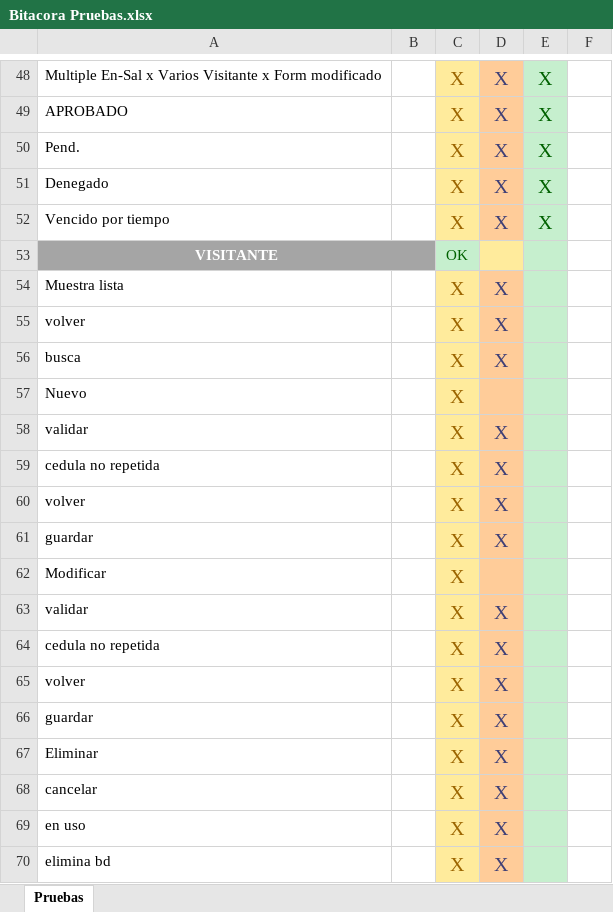
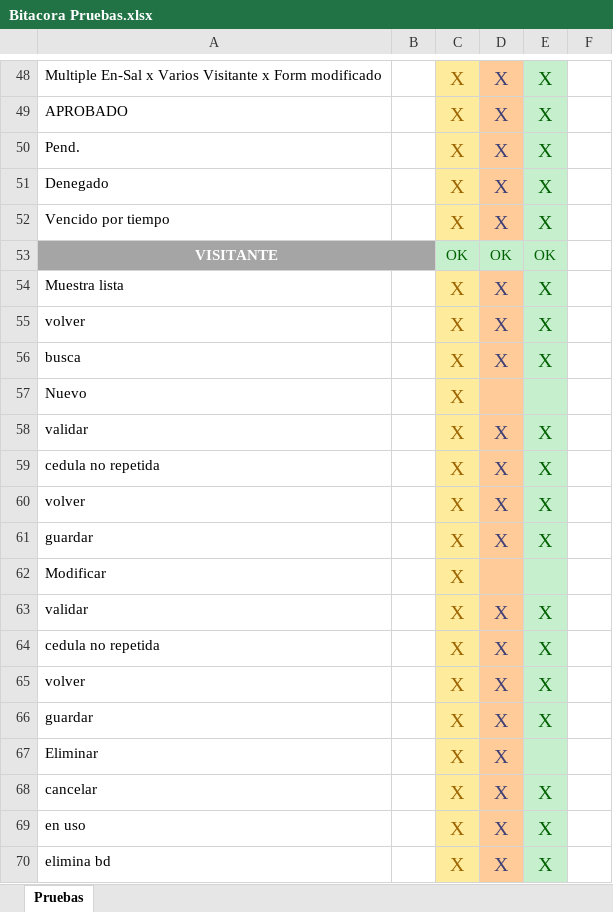
Before and after one commit to Car11/San_Pedro_DCTI_Bitacora, an Excel workbook: QA/Bitacora Pruebas.xlsx, sheet Pruebas, drawn as a sheet; only a part is shown, gaps mark what is left out; values as stored, in another font and other column widths than the file's, no borders; the diff covers the shown part only; the diff names each change by its address in the sheet, - before the commit and + after, or states it on an @@ line.

```diff
--- a/QA/Bitacora Pruebas.xlsx (sheet Pruebas)
+++ b/QA/Bitacora Pruebas.xlsx (sheet Pruebas)
-D53: (empty)
+D53: OK
-D53 fill: #FFEB9C
+D53 fill: #C6EFCE
-E53: (empty)
+E53: OK
-E54:E56: (empty)
+E54:E56: X
-E58:E61: (empty)
+E58:E61: X
-E63:E66: (empty)
+E63:E66: X
-E68:E70: (empty)
+E68:E70: X
```
Also changed, not shown: 6 edited cells elsewhere in this sheet, 1 other file.
